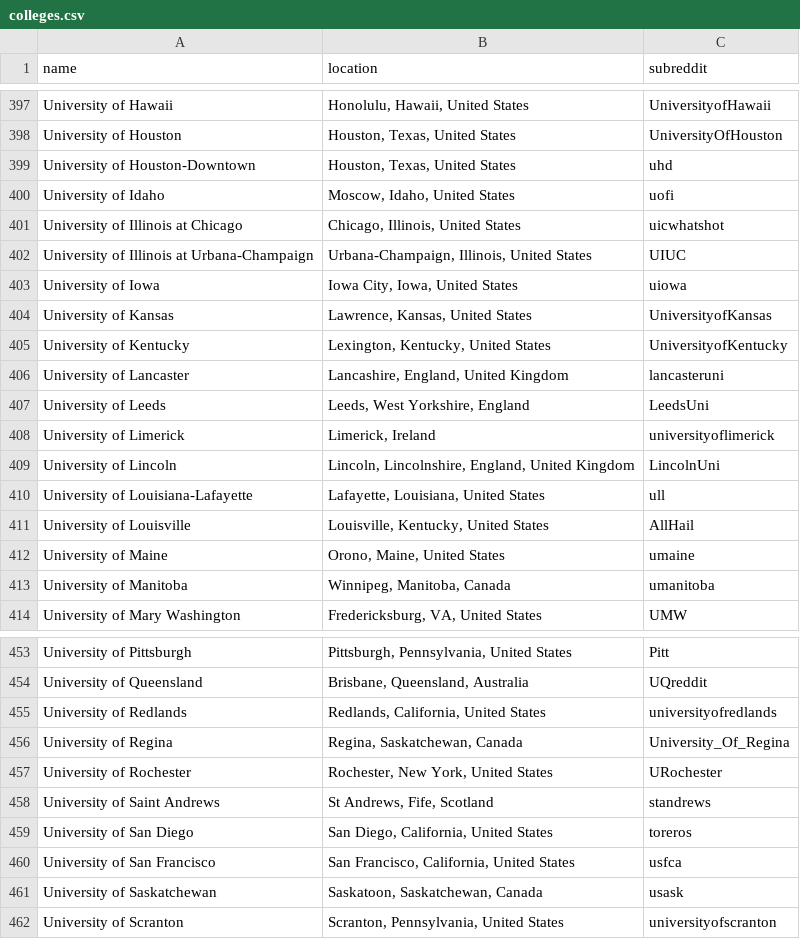
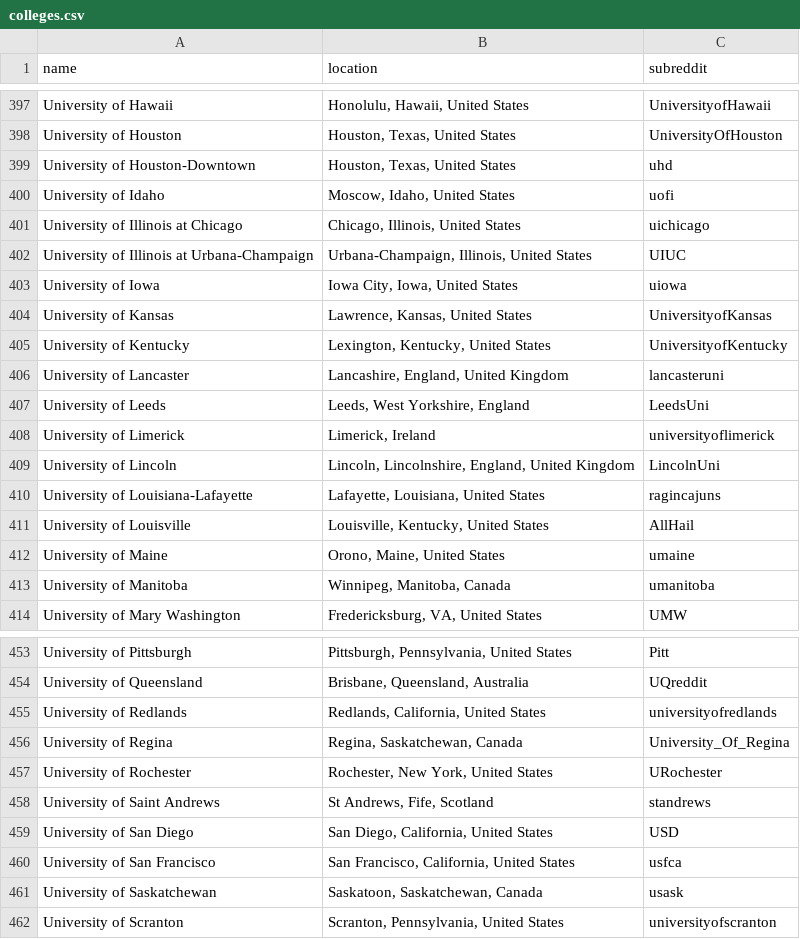
Before and after one commit to karlding/college-subreddits, a CSV file: data/colleges.csv, drawn as a sheet; only a part is shown, gaps mark what is left out; the diff covers the shown part only.

Commit message:
Fix moved subreddits
The following subreddits seem to have moved

* /r/davidsoncollege -> /r/davidson
* /r/fit -> /r/floridatech
* /r/luther -> /r/Decorah
* /r/sju -> /r/THWND
* /r/tesc -> /r/tesu
* /r/uicwhatshot -> /r/uichicago
* /r/ull -> /r/ragincajuns
* /r/toreros -> /r/USD

```diff
--- a/data/colleges.csv
+++ b/data/colleges.csv
@@ -400,3 +400,3 @@ name,location,subreddit
 "University of Idaho","Moscow, Idaho, United States",uofi
-"University of Illinois at Chicago","Chicago, Illinois, United States",uicwhatshot
+"University of Illinois at Chicago","Chicago, Illinois, United States",uichicago
 "University of Illinois at Urbana-Champaign","Urbana-Champaign, Illinois, United States",UIUC
@@ -409,3 +409,3 @@ name,location,subreddit
 "University of Lincoln","Lincoln, Lincolnshire, England, United Kingdom",LincolnUni
-"University of Louisiana-Lafayette","Lafayette, Louisiana, United States",ull
+"University of Louisiana-Lafayette","Lafayette, Louisiana, United States",ragincajuns
 "University of Louisville","Louisville, Kentucky, United States",AllHail
@@ -458,3 +458,3 @@ name,location,subreddit
 "University of Saint Andrews","St Andrews, Fife, Scotland",standrews
-"University of San Diego","San Diego, California, United States",toreros
+"University of San Diego","San Diego, California, United States",USD
 "University of San Francisco","San Francisco, California, United States",usfca
```
Also changed, not shown: 6 edited cells elsewhere in this file.
